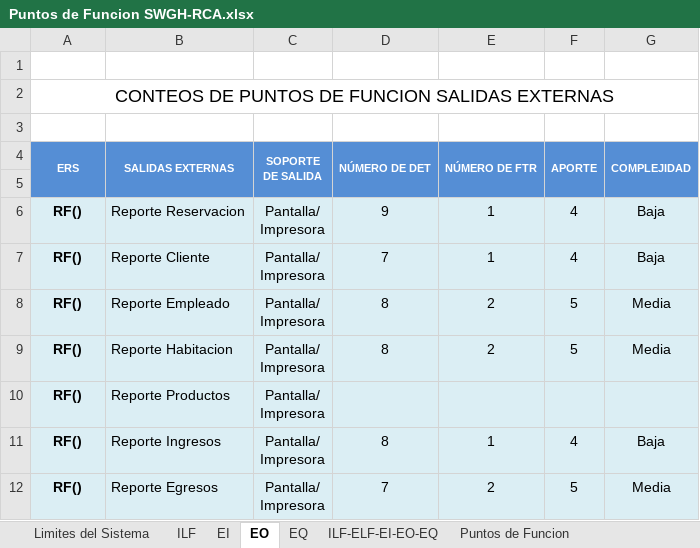
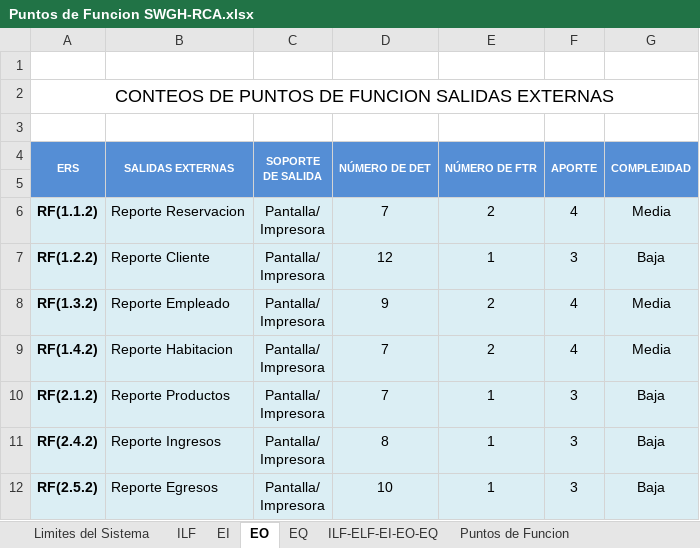
Before and after one commit to Mangel1805/HotelRCA, an Excel workbook: .0 SGWH-RCA/.0.1 Inicio/0.1.2.-Planifiacion/0.1.2.4.-Gestion Costos/Puntos de Funcion SWGH-RCA.xlsx, sheet EO, drawn as a sheet; values as stored, in another font and other column widths than the file's, no borders; removed rows and columns are numbered as before the commit, all else as after; ↵ is a line break in a cell; the diff names each change by its address in the sheet, - before the commit and + after, or states it on an @@ line.

```diff
--- a/.0 SGWH-RCA/.0.1 Inicio/0.1.2.-Planifiacion/0.1.2.4.-Gestion Costos/Puntos de Funcion SWGH-RCA.xlsx (sheet EO)
+++ b/.0 SGWH-RCA/.0.1 Inicio/0.1.2.-Planifiacion/0.1.2.4.-Gestion Costos/Puntos de Funcion SWGH-RCA.xlsx (sheet EO)
-row 6: RF() | Reporte Reservacion | Pantalla/ ↵ Impresora | 9 | 1 | 4 | Baja
+row 6: RF(1.1.2) | Reporte Reservacion | Pantalla/ ↵ Impresora | 7 | 2 | 4 | Media
-A7 (ERS): RF()
+A7 (ERS): RF(1.2.2)
-D7 (NÚMERO DE DET): 7
+D7 (NÚMERO DE DET): 12
-F7 (APORTE): 4
+F7 (APORTE): 3
-A8 (ERS): RF()
+A8 (ERS): RF(1.3.2)
-D8 (NÚMERO DE DET): 8
+D8 (NÚMERO DE DET): 9
-F8:F9 (APORTE): 5
+F8:F9 (APORTE): 4
-A9 (ERS): RF()
+A9 (ERS): RF(1.4.2)
-D9 (NÚMERO DE DET): 8
+D9 (NÚMERO DE DET): 7
-row 10: RF() | Reporte Productos | Pantalla/ ↵ Impresora
+row 10: RF(2.1.2) | Reporte Productos | Pantalla/ ↵ Impresora | 7 | 1 | 3 | Baja
-A11 (ERS): RF()
+A11 (ERS): RF(2.4.2)
-F11 (APORTE): 4
+F11 (APORTE): 3
-row 12: RF() | Reporte Egresos | Pantalla/ ↵ Impresora | 7 | 2 | 5 | Media
+row 12: RF(2.5.2) | Reporte Egresos | Pantalla/ ↵ Impresora | 10 | 1 | 3 | Baja
```
Also changed, not shown: sheet ILF-ELF-EI-EO-EQ, sheet EQ, sheet Nivel Influencia, sheet Puntos de Funcion, other sheet tabs, charts or pictures, 2 other files.
